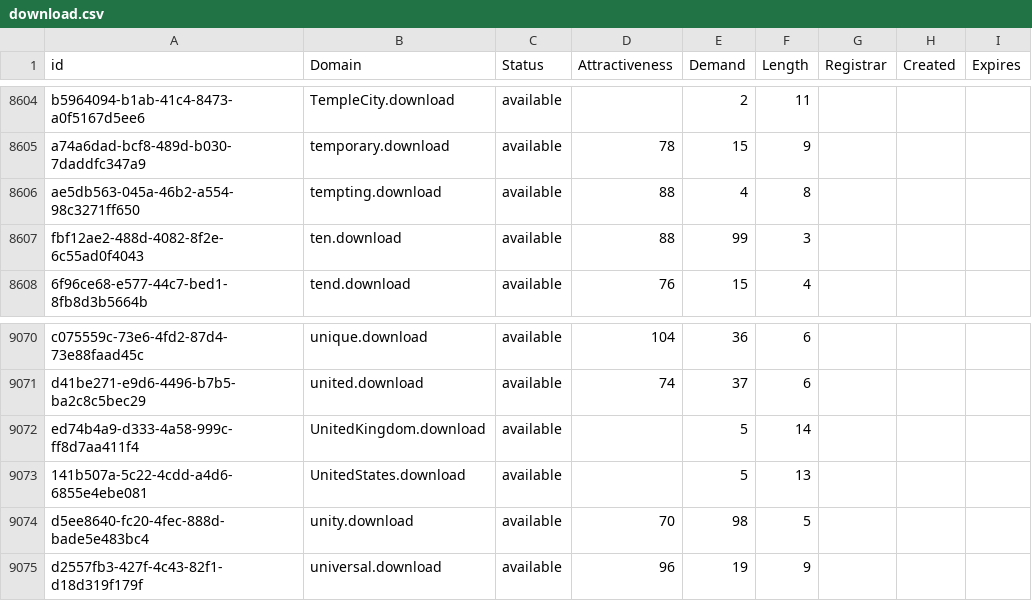
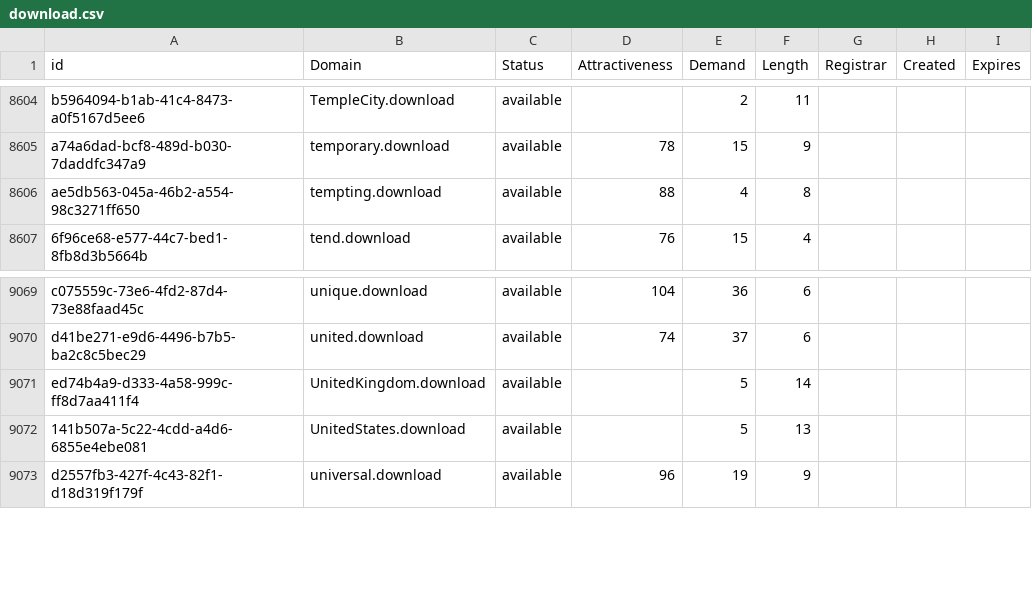
Before and after one commit to UniqueDomains/download-oneword-domains, a CSV file: download.csv, drawn as a sheet; only a part is shown, gaps mark what is left out.

Commit message:
Domains update

```diff
--- a/download.csv
+++ b/download.csv
@@ -8606,3 +8606,2 @@ a74a6dad-bcf8-489d-b030-7daddfc347a9,temporary.download,available,78,15,9,,,
 ae5db563-045a-46b2-a554-98c3271ff650,tempting.download,available,88,4,8,,,
-fbf12ae2-488d-4082-8f2e-6c55ad0f4043,ten.download,available,88,99,3,,,
 6f96ce68-e577-44c7-bed1-8fb8d3b5664b,tend.download,available,76,15,4,,,
@@ -9073,3 +9072,2 @@ ed74b4a9-d333-4a58-999c-ff8d7aa411f4,UnitedKingdom.download,available,,5,14,,,
 141b507a-5c22-4cdd-a4d6-6855e4ebe081,UnitedStates.download,available,,5,13,,,
-d5ee8640-fc20-4fec-888d-bade5e483bc4,unity.download,available,70,98,5,,,
 d2557fb3-427f-4c43-82f1-d18d319f179f,universal.download,available,96,19,9,,,
```
Also changed, not shown: 2 other files.
